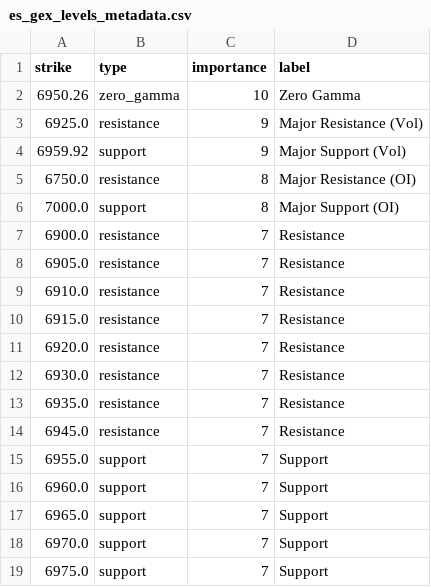
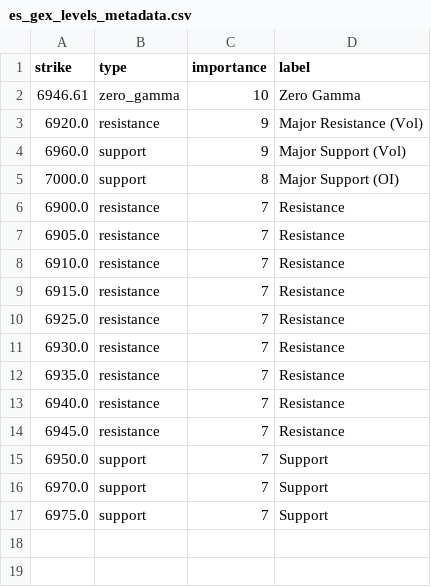
Before and after one commit to enzocosson/gex-tradingview, a CSV file: es_gex_levels_metadata.csv, drawn as a sheet.

```diff
--- a/es_gex_levels_metadata.csv
+++ b/es_gex_levels_metadata.csv
@@ -1,6 +1,5 @@
 strike,type,importance,label
-6950.26,zero_gamma,10,Zero Gamma
-6925.0,resistance,9,Major Resistance (Vol)
-6959.92,support,9,Major Support (Vol)
-6750.0,resistance,8,Major Resistance (OI)
+6946.61,zero_gamma,10,Zero Gamma
+6920.0,resistance,9,Major Resistance (Vol)
+6960.0,support,9,Major Support (Vol)
 7000.0,support,8,Major Support (OI)
@@ -10,9 +9,8 @@ strike,type,importance,label
 6915.0,resistance,7,Resistance
-6920.0,resistance,7,Resistance
+6925.0,resistance,7,Resistance
 6930.0,resistance,7,Resistance
 6935.0,resistance,7,Resistance
+6940.0,resistance,7,Resistance
 6945.0,resistance,7,Resistance
-6955.0,support,7,Support
-6960.0,support,7,Support
-6965.0,support,7,Support
+6950.0,support,7,Support
 6970.0,support,7,Support
```
Also changed, not shown: es_gex_levels.csv, nq_gex_levels.csv, 2 other files.
